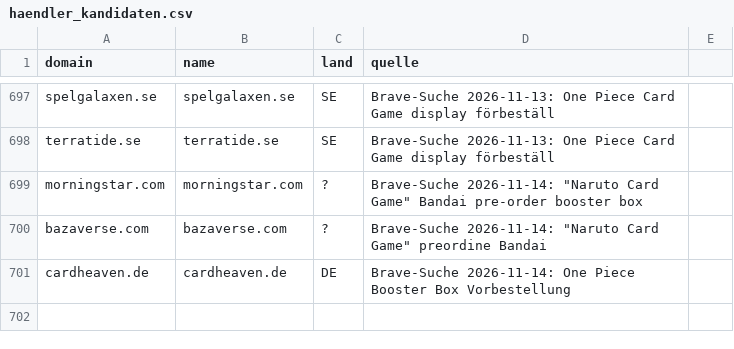
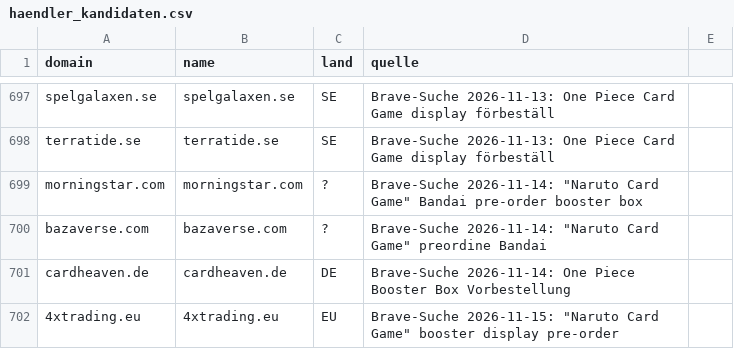
Before and after one commit to TaCTiiCz/OnePieceW-chter, a CSV file: config/haendler_kandidaten.csv, drawn as a sheet; only a part is shown, gaps mark what is left out.

```diff
--- a/config/haendler_kandidaten.csv
+++ b/config/haendler_kandidaten.csv
@@ -701 +701,2 @@ bazaverse.com;bazaverse.com;?;Brave-Suche 2026-11-14: "Naruto Card Game" preordi
 cardheaven.de;cardheaven.de;DE;Brave-Suche 2026-11-14: One Piece Booster Box Vorbestellung
+4xtrading.eu;4xtrading.eu;EU;Brave-Suche 2026-11-15: "Naruto Card Game" booster display pre-order
```
Also changed, not shown: 2 other files.
